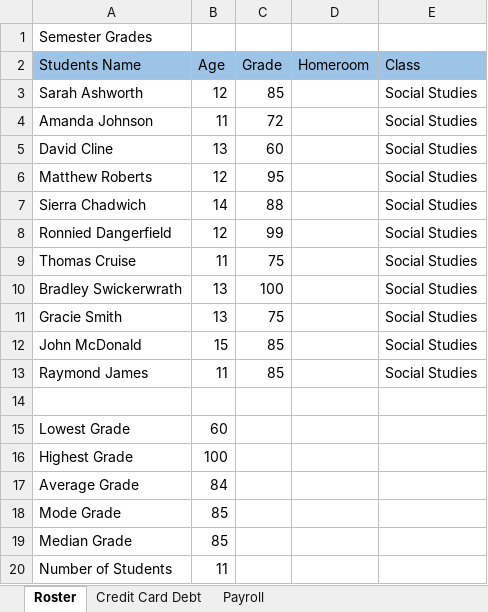
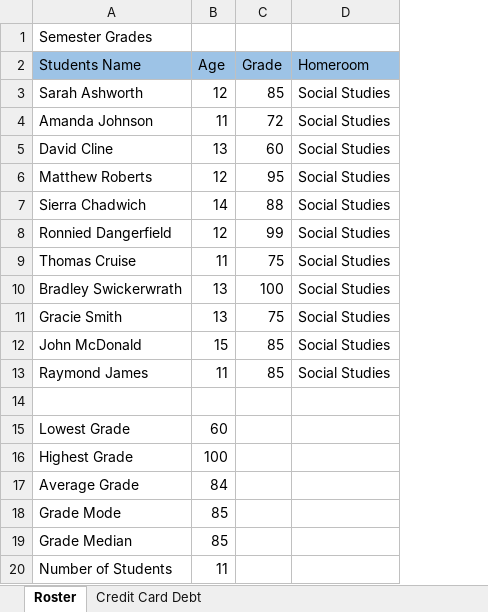
Before and after one commit to natep514/Homework, an Excel workbook: Week 6 Homework/NatePatten_Homework.xlsx, sheet Roster, drawn as a sheet; values as stored, in another font and other column widths than the file's, no borders; removed rows and columns are numbered as before the commit, all else as after; the diff names each change by its address in the sheet, - before the commit and + after, or states it on an @@ line.

```diff
--- a/Week 6 Homework/NatePatten_Homework.xlsx (sheet Roster)
+++ b/Week 6 Homework/NatePatten_Homework.xlsx (sheet Roster)
-sheet tab: Payroll
-column D (Homeroom), empty
-D2: Class
+D2: Homeroom
-A18 (Students Name): Mode Grade
+A18 (Students Name): Grade Mode
-A19 (Students Name): Median Grade
+A19 (Students Name): Grade Median
```
Also changed, not shown: 4 other files.
